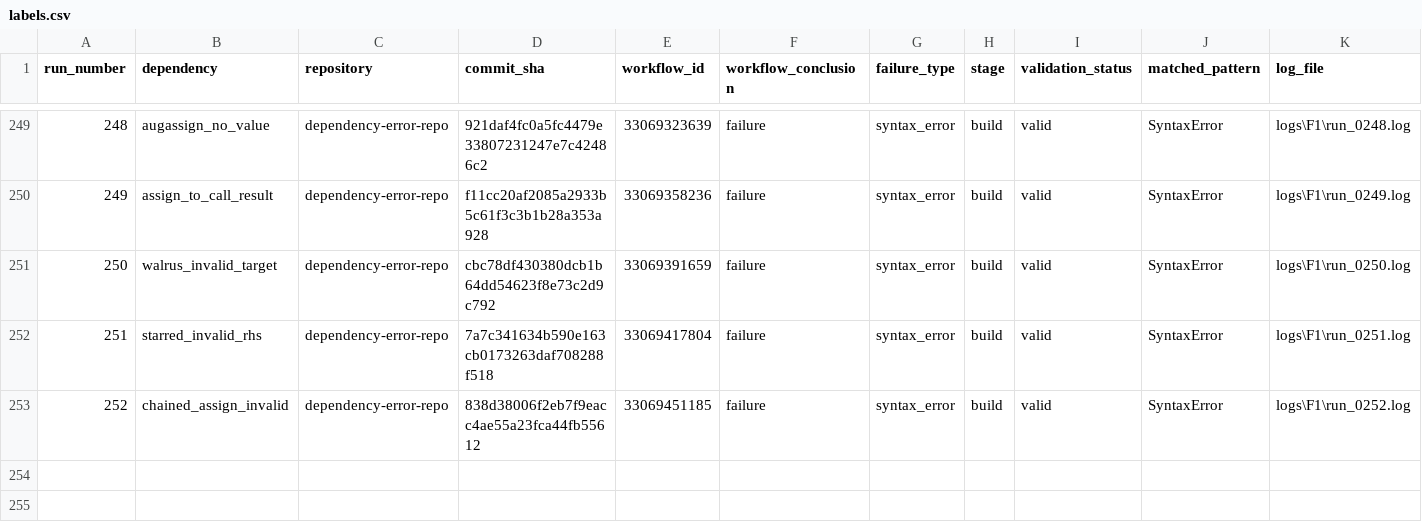
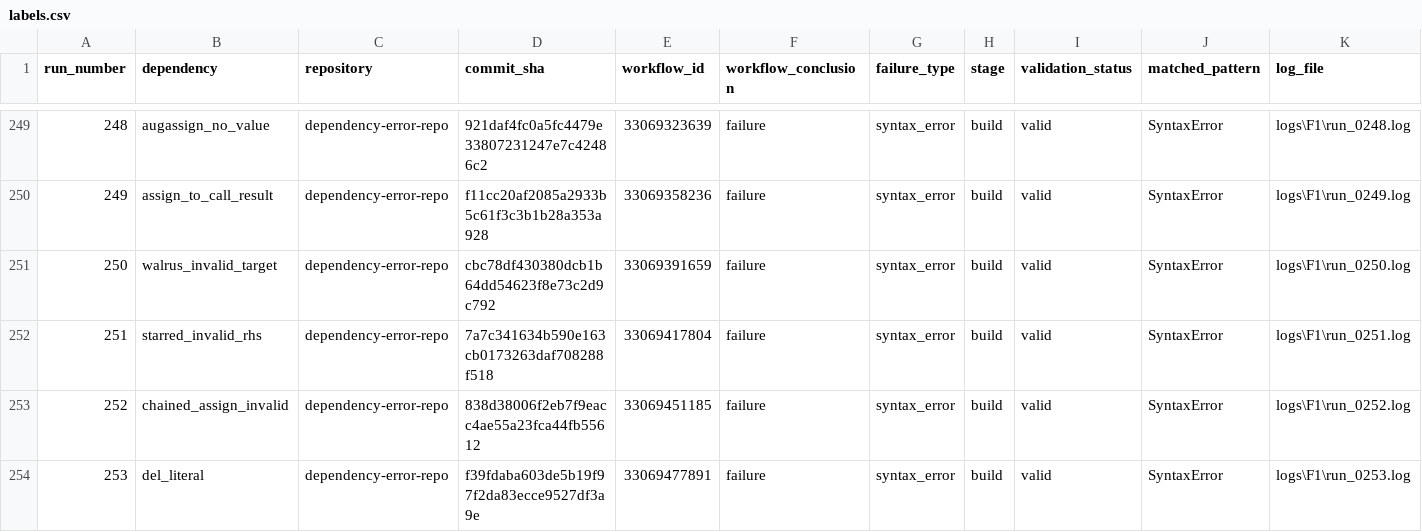
Before and after one commit to DhruvHegde/dependency-error-repo, a CSV file: labels.csv, drawn as a sheet; only a part is shown, gaps mark what is left out; rows hold the shown columns only; the diff names each change by its address in the sheet, - before the commit and + after, or states it on an @@ line.

Commit message:
Syntax Error Run 254 [assign_to_call]

```diff
--- a/labels.csv
+++ b/labels.csv
+row 254: 253 | del_literal | dependency-error-repo | f39fdaba603de5b19f97f2da83ecce9527df3a9e | 33069477891 | failure | syntax_error | build | valid | SyntaxError | logs\F1\run_0253.log
```
Also changed, not shown: 2 other files.
